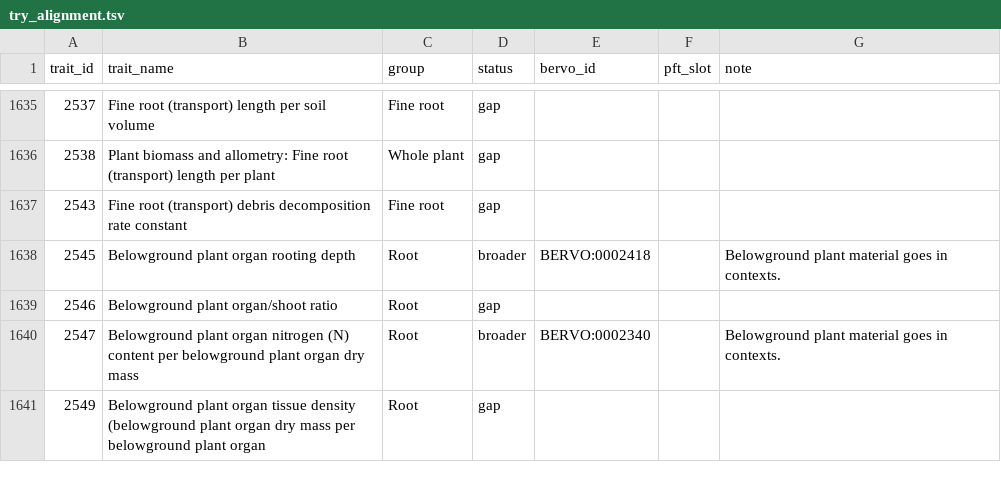
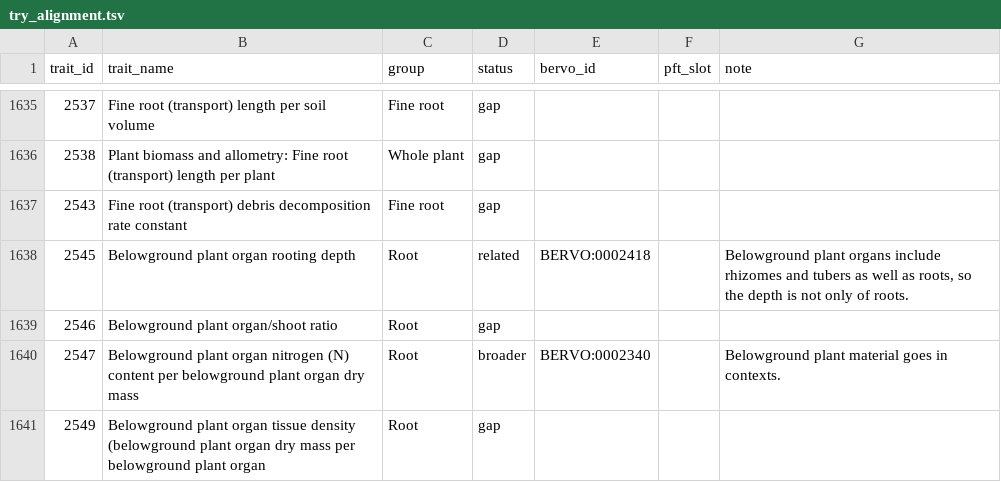
Before and after one commit to bioepic-data/bervo, a TSV file: src/scripts/try/try_alignment.tsv, drawn as a sheet; only a part is shown, gaps mark what is left out.

```diff
--- a/src/scripts/try/try_alignment.tsv
+++ b/src/scripts/try/try_alignment.tsv
@@ -1637,3 +1637,3 @@ trait_id	trait_name	group	status	bervo_id	pft_slot	note
 2543	Fine root (transport) debris decomposition rate constant	Fine root	gap			
-2545	Belowground plant organ rooting depth	Root	broader	BERVO:0002418		Belowground plant material goes in contexts.
+2545	Belowground plant organ rooting depth	Root	related	BERVO:0002418		Belowground plant organs include rhizomes and tubers as well as roots, so the depth is not only of roots.
 2546	Belowground plant organ/shoot ratio	Root	gap			
```
Also changed, not shown: 3 other files.
